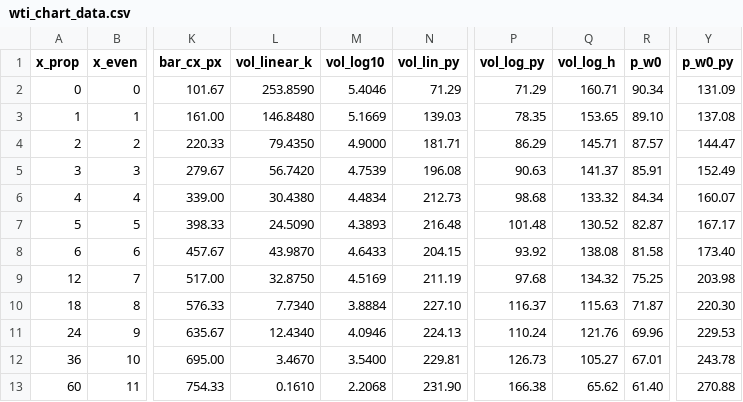
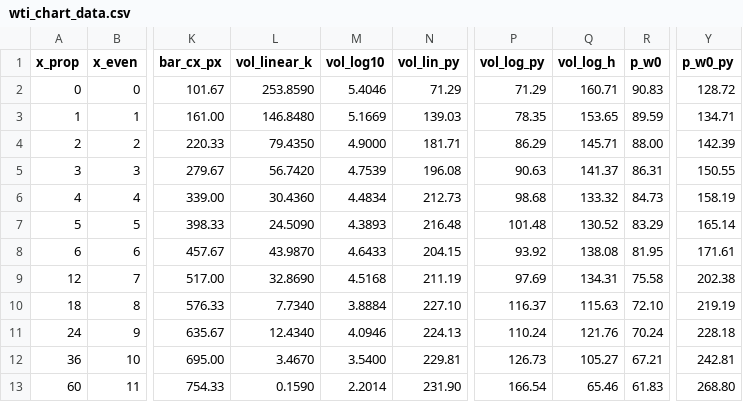
Before and after one commit to doctor-zhivago/wti-monitor, a CSV file: data/wti_chart_data.csv, drawn as a sheet; only a part is shown, gaps mark what is left out; the diff names each change by its address in the sheet, - before the commit and + after, or states it on an @@ line.

```diff
--- a/data/wti_chart_data.csv
+++ b/data/wti_chart_data.csv
-R2 (p_w0): 90.34
+R2 (p_w0): 90.83
-Y2 (p_w0_py): 131.09
+Y2 (p_w0_py): 128.72
-R3 (p_w0): 89.10
+R3 (p_w0): 89.59
-Y3 (p_w0_py): 137.08
+Y3 (p_w0_py): 134.71
-R4 (p_w0): 87.57
+R4 (p_w0): 88.00
-Y4 (p_w0_py): 144.47
+Y4 (p_w0_py): 142.39
-R5 (p_w0): 85.91
+R5 (p_w0): 86.31
-Y5 (p_w0_py): 152.49
+Y5 (p_w0_py): 150.55
-L6 (vol_linear_k): 30.4380
+L6 (vol_linear_k): 30.4360
-R6 (p_w0): 84.34
+R6 (p_w0): 84.73
-Y6 (p_w0_py): 160.07
+Y6 (p_w0_py): 158.19
-R7 (p_w0): 82.87
+R7 (p_w0): 83.29
-Y7 (p_w0_py): 167.17
+Y7 (p_w0_py): 165.14
-R8 (p_w0): 81.58
+R8 (p_w0): 81.95
-Y8 (p_w0_py): 173.40
+Y8 (p_w0_py): 171.61
-L9 (vol_linear_k): 32.8750
+L9 (vol_linear_k): 32.8690
-M9 (vol_log10): 4.5169
+M9 (vol_log10): 4.5168
-P9 (vol_log_py): 97.68
+P9 (vol_log_py): 97.69
-Q9 (vol_log_h): 134.32
+Q9 (vol_log_h): 134.31
-R9 (p_w0): 75.25
+R9 (p_w0): 75.58
-Y9 (p_w0_py): 203.98
+Y9 (p_w0_py): 202.38
-R10 (p_w0): 71.87
+R10 (p_w0): 72.10
-Y10 (p_w0_py): 220.30
+Y10 (p_w0_py): 219.19
-R11 (p_w0): 69.96
+R11 (p_w0): 70.24
-Y11 (p_w0_py): 229.53
+Y11 (p_w0_py): 228.18
-R12 (p_w0): 67.01
+R12 (p_w0): 67.21
-Y12 (p_w0_py): 243.78
+Y12 (p_w0_py): 242.81
-L13 (vol_linear_k): 0.1610
+L13 (vol_linear_k): 0.1590
-M13 (vol_log10): 2.2068
+M13 (vol_log10): 2.2014
-P13 (vol_log_py): 166.38
+P13 (vol_log_py): 166.54
-Q13 (vol_log_h): 65.62
+Q13 (vol_log_h): 65.46
-R13 (p_w0): 61.40
+R13 (p_w0): 61.83
-Y13 (p_w0_py): 270.88
+Y13 (p_w0_py): 268.80
```
Also changed, not shown: data/wti_eow_prices.csv, data/wti_metadata.csv, 1 other file.
